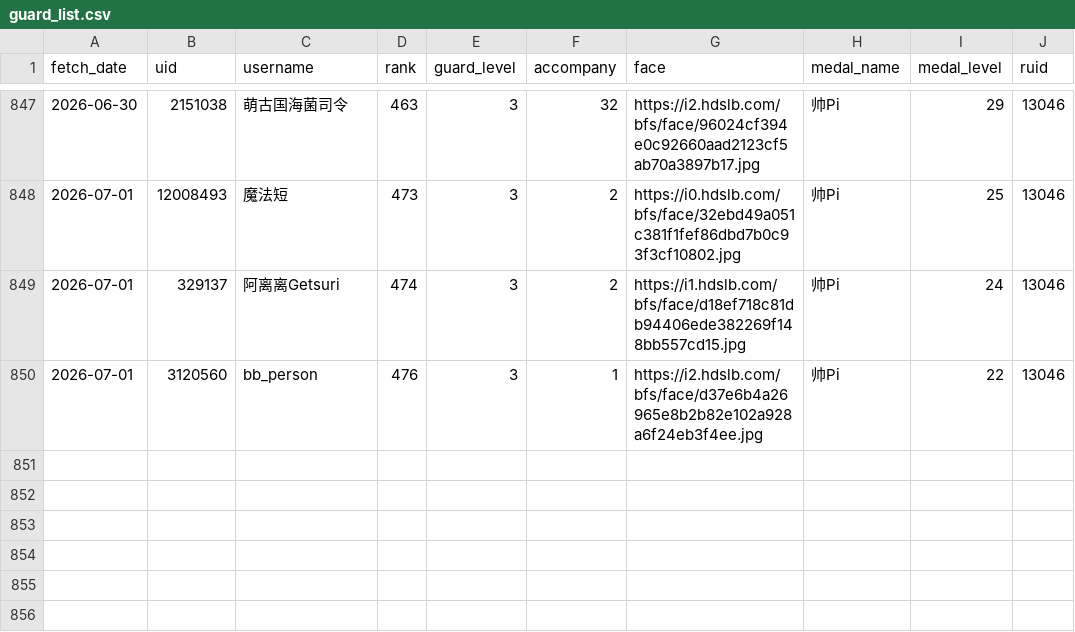
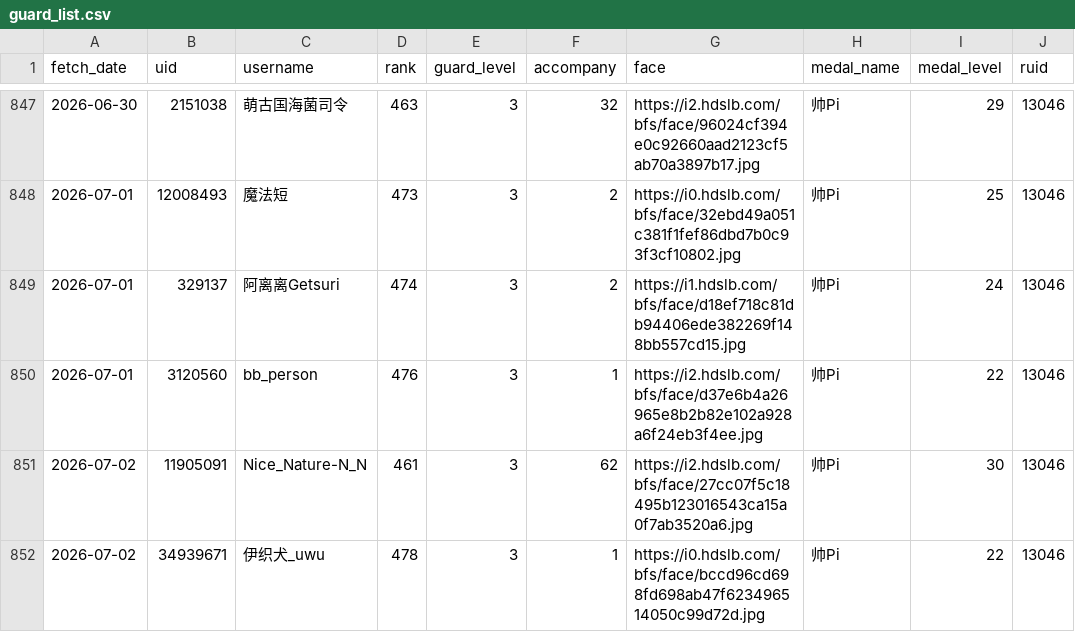
Before and after one commit to pipilapilayu/Api_cap, a CSV file: guard_list.csv, drawn as a sheet; only a part is shown, gaps mark what is left out.

```diff
--- a/guard_list.csv
+++ b/guard_list.csv
@@ -850 +850,3 @@ fetch_date,uid,username,rank,guard_level,accompany,face,medal_name,medal_level,r
 2026-07-01,3120560,bb_person,476,3,1,https://i2.hdslb.com/bfs/face/d37e6b4a26965e8b2b82e102a928a6f24eb3f4ee.jpg,帅Pi,22,13046
+2026-07-02,11905091,Nice_Nature-N_N,461,3,62,https://i2.hdslb.com/bfs/face/27cc07f5c18495b123016543ca15a0f7ab3520a6.jpg,帅Pi,30,13046
+2026-07-02,34939671,伊织犬_uwu,478,3,1,https://i0.hdslb.com/bfs/face/bccd96cd698fd698ab47f623496514050c99d72d.jpg,帅Pi,22,13046
```
